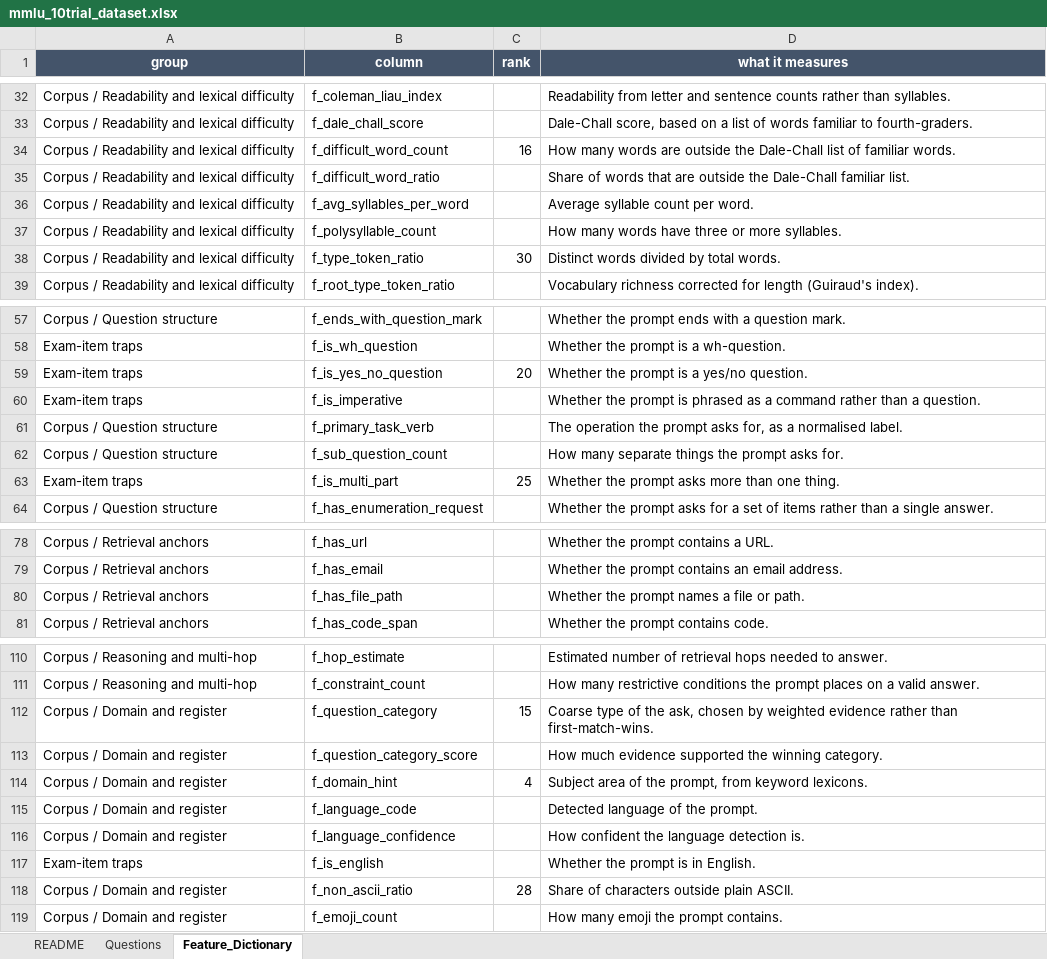
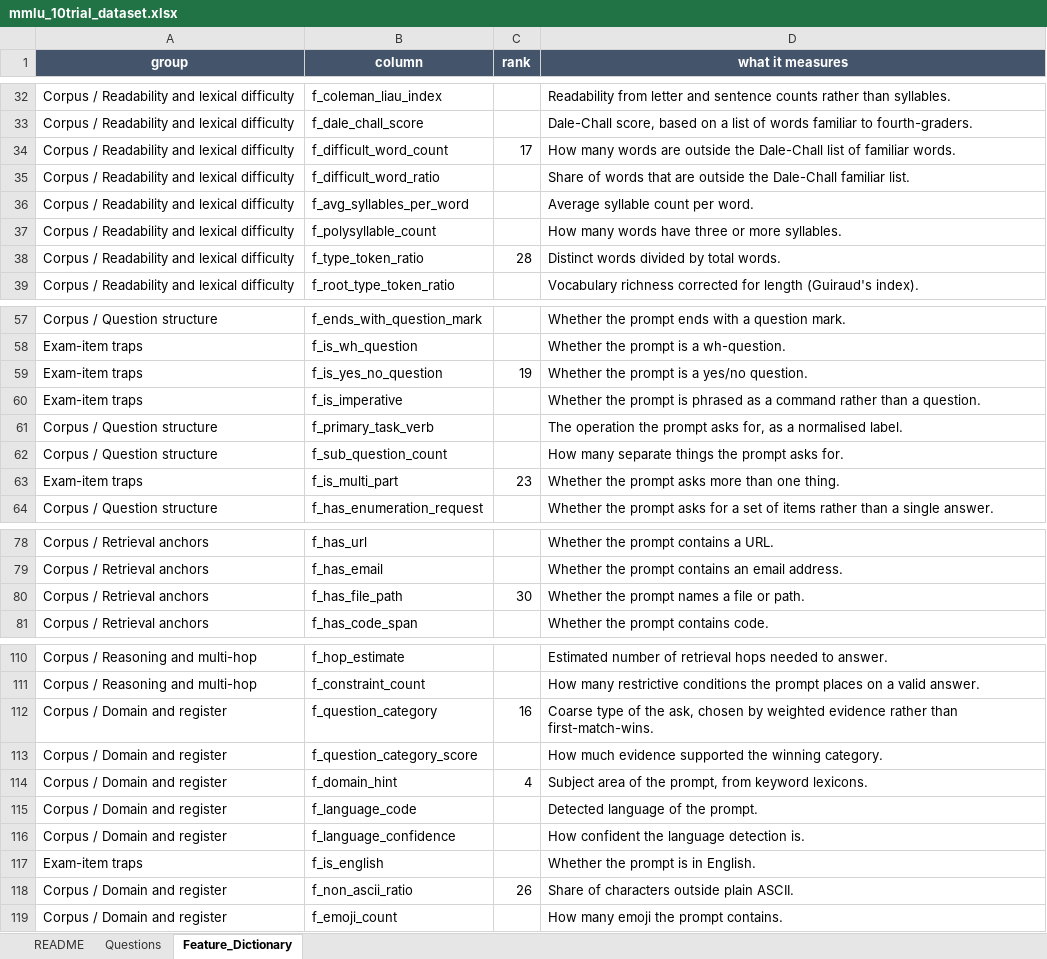
Before and after one commit to Marimiroshnikova/prompt-features, an Excel workbook: experiments/out/mmlu_10trial_dataset.xlsx, sheet Feature_Dictionary, drawn as a sheet; only a part is shown, gaps mark what is left out; values as stored, in another font and other column widths than the file's, no borders; the diff covers the shown part only; the diff names each change by its address in the sheet, - before the commit and + after, or states it on an @@ line.

```diff
--- a/experiments/out/mmlu_10trial_dataset.xlsx (sheet Feature_Dictionary)
+++ b/experiments/out/mmlu_10trial_dataset.xlsx (sheet Feature_Dictionary)
-C34 (rank): 16
+C34 (rank): 17
-C38 (rank): 30
+C38 (rank): 28
-C59 (rank): 20
+C59 (rank): 19
-C63 (rank): 25
+C63 (rank): 23
-C80 (rank): (empty)
+C80 (rank): 30
-C112 (rank): 15
+C112 (rank): 16
-C118 (rank): 28
+C118 (rank): 26
```
Also changed, not shown: 11 edited cells elsewhere in this sheet, 13 other files.
